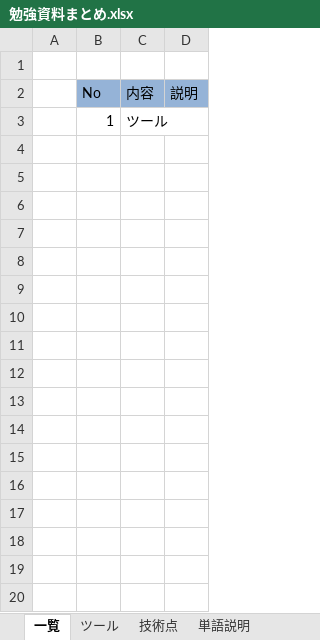
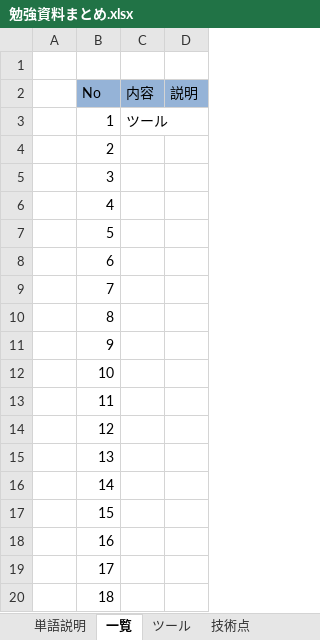
Before and after one commit to DuanHejin/routerAndCustom, an Excel workbook: 勉強資料まとめ.xlsx, sheet 一覧, drawn as a sheet; values as stored, in another font and other column widths than the file's, no borders; the diff names each change by its address in the sheet, - before the commit and + after, or states it on an @@ line.

```diff
--- a/勉強資料まとめ.xlsx (sheet 一覧)
+++ b/勉強資料まとめ.xlsx (sheet 一覧)
@@ sheet tab order changed: 単語説明 | 一覧 | ツール | 技術点 @@
+row 4:  | 2
+row 5:  | 3
+row 6:  | 4
+row 7:  | 5
+row 8:  | 6
+row 9:  | 7
+row 10:  | 8
+row 11:  | 9
+row 12:  | 10
+row 13:  | 11
+row 14:  | 12
+row 15:  | 13
+row 16:  | 14
+row 17:  | 15
+row 18:  | 16
+row 19:  | 17
+row 20:  | 18
```
Also changed, not shown: sheet 技術点, sheet 単語説明, other sheet tabs, formulas that keep their value, charts or pictures.
